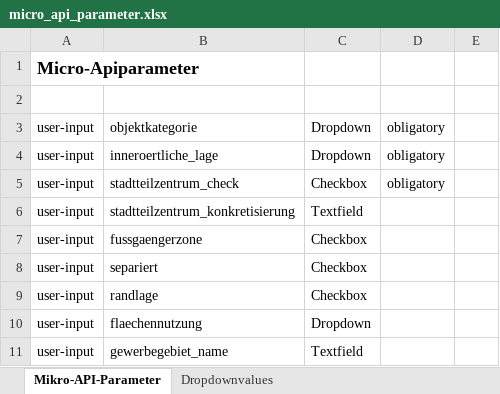
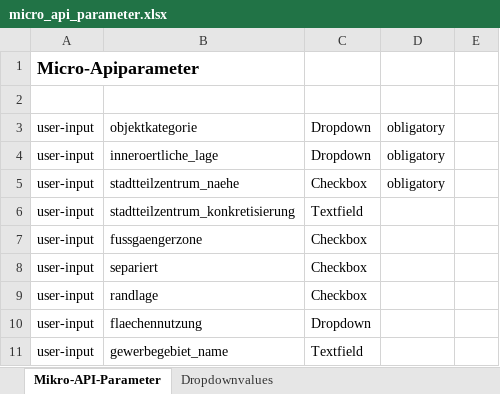
Before and after one commit to PropTechTools/PTT-API-Solutions, an Excel workbook: doc/micro_api_parameter.xlsx, sheet Mikro-API-Parameter, drawn as a sheet; only a part is shown; values as stored, in another font and other column widths than the file's, no borders; the diff names each change by its address in the sheet, - before the commit and + after, or states it on an @@ line.

Commit message:
stadtteilzentrum_naehe / stadtteilzentrum_check

```diff
--- a/doc/micro_api_parameter.xlsx (sheet Mikro-API-Parameter)
+++ b/doc/micro_api_parameter.xlsx (sheet Mikro-API-Parameter)
-B5: stadtteilzentrum_check
+B5: stadtteilzentrum_naehe
```
Also changed, not shown: 1 other file.
